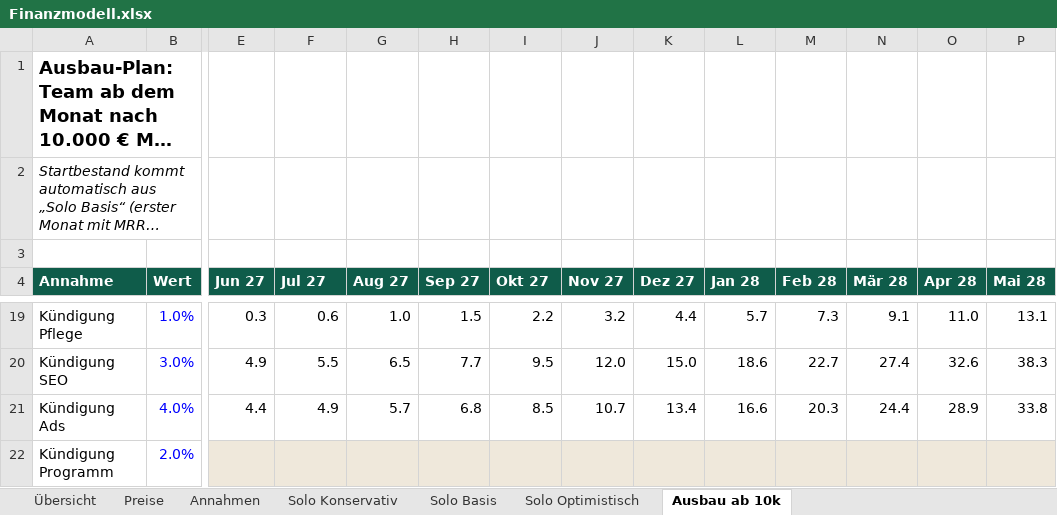
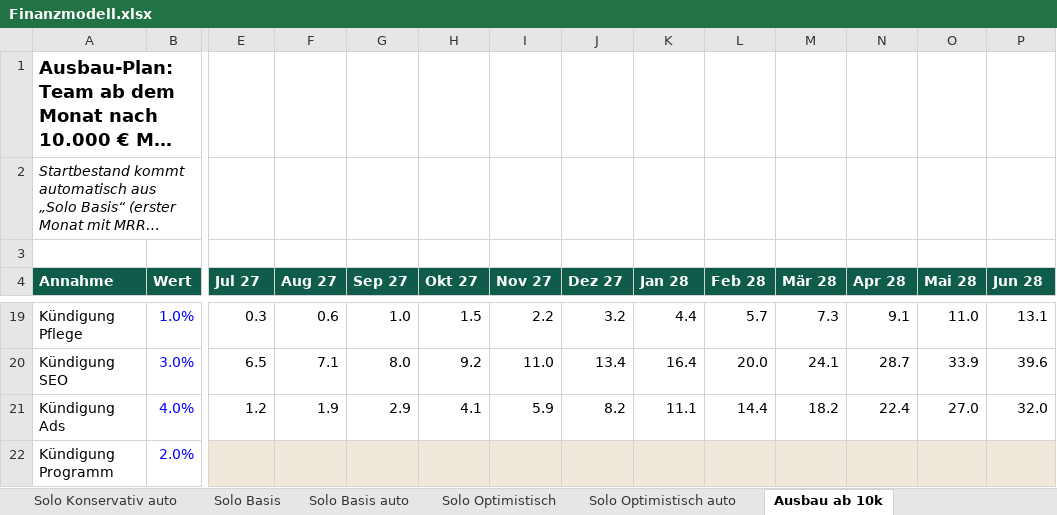
Before and after one commit to MarvGo6/Agentur, an Excel workbook: finanzen/Finanzmodell.xlsx, sheet Ausbau ab 10k, drawn as a sheet; only a part is shown, gaps mark what is left out; long unchanged cells end in …; values as stored, in another font and other column widths than the file's, no borders; the diff covers the shown part only; the diff names each change by its address in the sheet, - before the commit and + after, or states it on an @@ line.

```diff
--- a/finanzen/Finanzmodell.xlsx (sheet Ausbau ab 10k)
+++ b/finanzen/Finanzmodell.xlsx (sheet Ausbau ab 10k)
+sheet tab: Solo Konservativ auto
+sheet tab: Solo Basis auto
+sheet tab: Solo Optimistisch auto
-E4: Jun 27
+E4: Jul 27
-F4: Jul 27
+F4: Aug 27
-G4: Aug 27
+G4: Sep 27
-H4: Sep 27
+H4: Okt 27
-I4: Okt 27
+I4: Nov 27
-J4: Nov 27
+J4: Dez 27
-K4: Dez 27
+K4: Jan 28
-L4: Jan 28
+L4: Feb 28
-M4: Feb 28
+M4: Mär 28
-N4: Mär 28
+N4: Apr 28
-O4: Apr 28
+O4: Mai 28
-P4: Mai 28
+P4: Jun 28
-E20 (Jul 27): 4.9
+E20 (Jul 27): 6.5
-F20 (Aug 27): 5.5
+F20 (Aug 27): 7.1
-G20 (Sep 27): 6.5
+G20 (Sep 27): 8.0
-H20 (Okt 27): 7.7
+H20 (Okt 27): 9.2
-I20 (Nov 27): 9.5
+I20 (Nov 27): 11.0
-J20 (Dez 27): 12.0
+J20 (Dez 27): 13.4
-K20 (Jan 28): 15.0
+K20 (Jan 28): 16.4
-L20 (Feb 28): 18.6
+L20 (Feb 28): 20.0
-M20 (Mär 28): 22.7
+M20 (Mär 28): 24.1
-N20 (Apr 28): 27.4
+N20 (Apr 28): 28.7
-O20 (Mai 28): 32.6
+O20 (Mai 28): 33.9
-P20 (Jun 28): 38.3
+P20 (Jun 28): 39.6
-E21 (Jul 27): 4.4
+E21 (Jul 27): 1.2
-F21 (Aug 27): 4.9
+F21 (Aug 27): 1.9
-G21 (Sep 27): 5.7
+G21 (Sep 27): 2.9
-H21 (Okt 27): 6.8
+H21 (Okt 27): 4.1
-I21 (Nov 27): 8.5
+I21 (Nov 27): 5.9
-J21 (Dez 27): 10.7
+J21 (Dez 27): 8.2
-K21 (Jan 28): 13.4
+K21 (Jan 28): 11.1
-L21 (Feb 28): 16.6
+L21 (Feb 28): 14.4
-M21 (Mär 28): 20.3
+M21 (Mär 28): 18.2
-N21 (Apr 28): 24.4
+N21 (Apr 28): 22.4
-O21 (Mai 28): 28.9
+O21 (Mai 28): 27.0
-P21 (Jun 28): 33.8
+P21 (Jun 28): 32.0
```
Also changed, not shown: 151 edited cells elsewhere in this sheet, sheet Solo Optimistisch, sheet Solo Basis, sheet Solo Konservativ, sheet Übersicht, sheet Annahmen, formulas that keep their value, charts or pictures, 12 other files.
